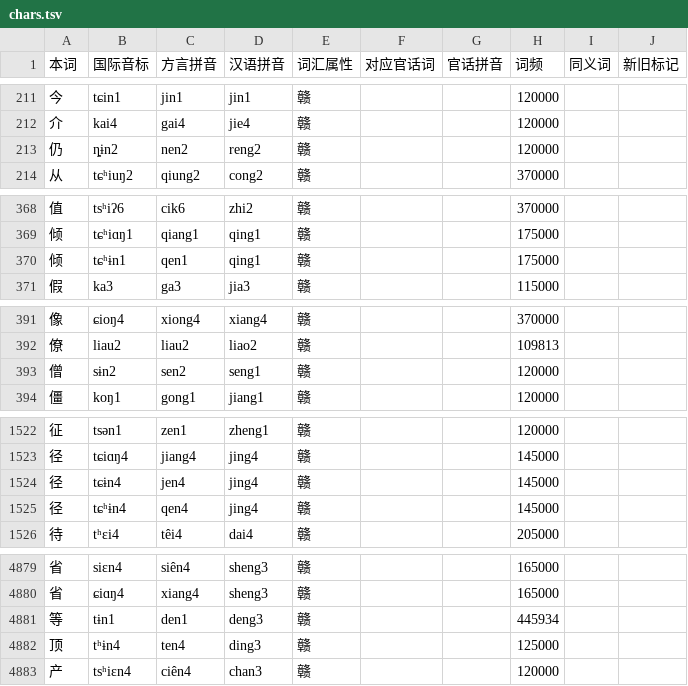
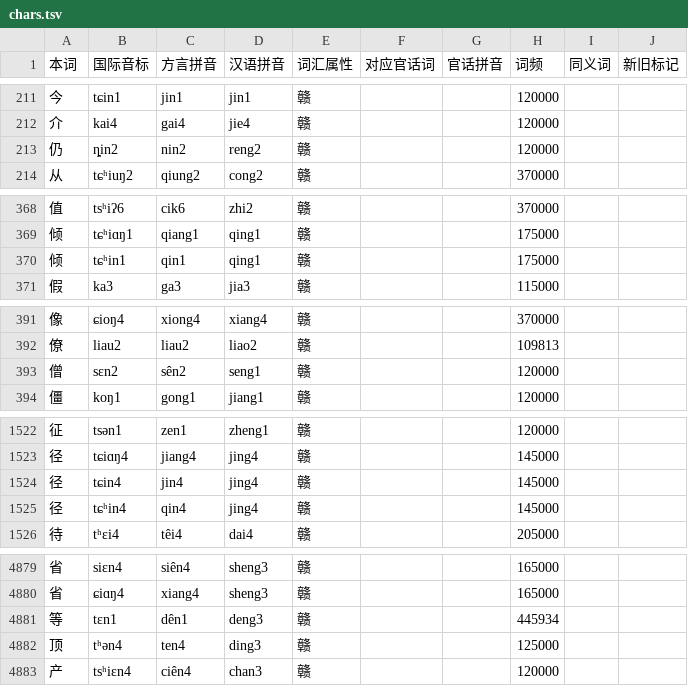
Before and after one commit to Doohaey/GonnyuGeneralIME, a TSV file: resources/regions/fungcen/dictionaries/chars.tsv, drawn as a sheet; only a part is shown, gaps mark what is left out; the diff covers the shown part only.

Commit message:
fix(fungcen): align remaining ɨn finals to academic reflexes

```diff
--- a/resources/regions/fungcen/dictionaries/chars.tsv
+++ b/resources/regions/fungcen/dictionaries/chars.tsv
@@ -212,3 +212,3 @@
 介	kai4	gai4	jie4	赣			120000		
-仍	ȵɨn2	nen2	reng2	赣			120000		
+仍	ȵin2	nin2	reng2	赣			120000		
 从	tɕʰiuŋ2	qiung2	cong2	赣			370000		
@@ -369,3 +369,3 @@
 倾	tɕʰiɑŋ1	qiang1	qing1	赣			175000		
-倾	tɕʰɨn1	qen1	qing1	赣			175000		
+倾	tɕʰin1	qin1	qing1	赣			175000		
 假	ka3	ga3	jia3	赣			115000		
@@ -392,3 +392,3 @@
 僚	liau2	liau2	liao2	赣			109813		
-僧	sɨn2	sen2	seng1	赣			120000		
+僧	sɛn2	sên2	seng1	赣			120000		
 僵	koŋ1	gong1	jiang1	赣			120000		
@@ -1523,4 +1523,4 @@
 径	tɕiɑŋ4	jiang4	jing4	赣			145000		
-径	tɕɨn4	jen4	jing4	赣			145000		
-径	tɕʰɨn4	qen4	jing4	赣			145000		
+径	tɕin4	jin4	jing4	赣			145000		
+径	tɕʰin4	qin4	jing4	赣			145000		
 待	tʰɛi4	têi4	dai4	赣			205000		
@@ -4880,4 +4880,4 @@
 省	ɕiɑŋ4	xiang4	sheng3	赣			165000		
-等	tɨn1	den1	deng3	赣			445934		
-顶	tʰɨn4	ten4	ding3	赣			125000		
+等	tɛn1	dên1	deng3	赣			445934		
+顶	tʰən4	ten4	ding3	赣			125000		
 产	tsʰiɛn4	ciên4	chan3	赣			120000		
```
Also changed, not shown: 29 edited cells elsewhere in this file, resources/regions/fungcen/dictionaries/gan_words.tsv, resources/regions/fungcen/dictionaries/words.tsv.
